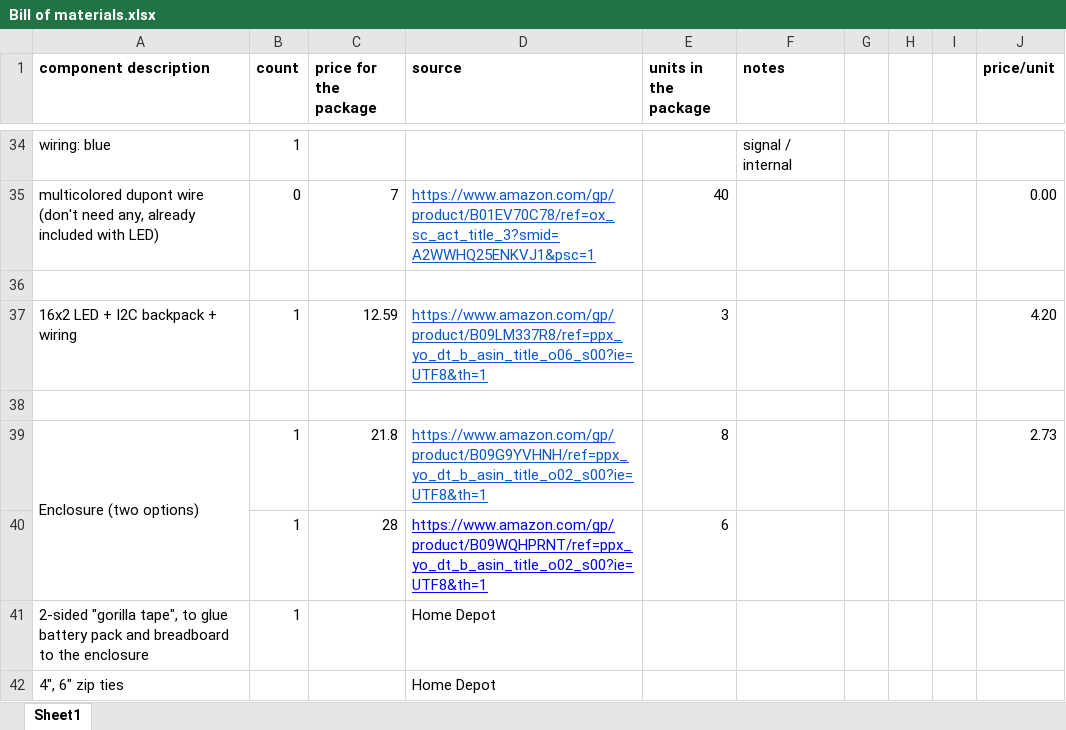
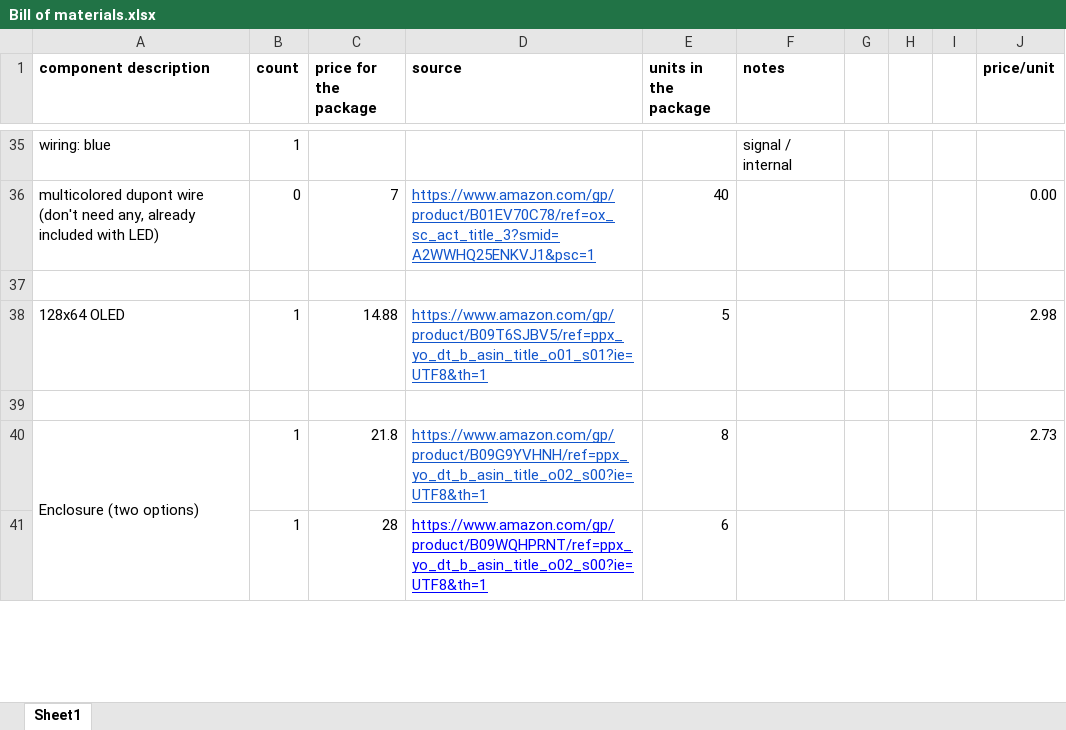
Before and after one commit to ustajan/Geiger_lanph, an Excel workbook: BOM/Bill of materials.xlsx, sheet Sheet1, drawn as a sheet; only a part is shown, gaps mark what is left out; values as stored, in another font and other column widths than the file's, no borders; removed rows and columns are numbered as before the commit, all else as after; the diff covers the shown part only; the diff names each change by its address in the sheet, - before the commit and + after, or states it on an @@ line.

Commit message:
Updated the description to the OLED based design.  Added some educational material under a separate directory

```diff
--- a/BOM/Bill of materials.xlsx (sheet Sheet1)
+++ b/BOM/Bill of materials.xlsx (sheet Sheet1)
-row 37: 16x2 LED + I2C backpack + wiring | 1 | 12.59 | https://www.amazon.com/gp/product/B09LM337R8/ref=ppx_yo_dt_b_asin_title_o06_s00?ie=UTF8&th=1 | 3 |  |  |  |  | 4.20
+row 38: 128x64 OLED | 1 | 14.88 | https://www.amazon.com/gp/product/B09T6SJBV5/ref=ppx_yo_dt_b_asin_title_o01_s01?ie=UTF8&th=1 | 5 |  |  |  |  | 2.98
-row 41: 2-sided "gorilla tape", to glue battery pack and breadboard to the enclosure | 1 |  | Home Depot
-row 42: 4", 6" zip ties |  |  | Home Depot
```
Also changed, not shown: 4 added rows, 1 removed row and 10 edited cells elsewhere in this sheet, formulas that keep their value, 7 other files.
